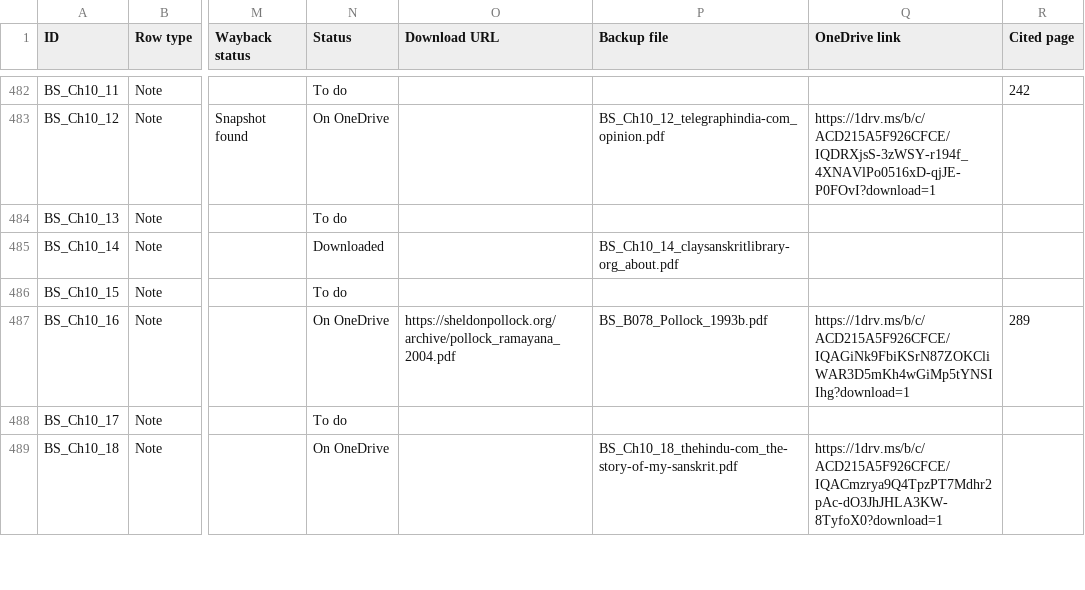
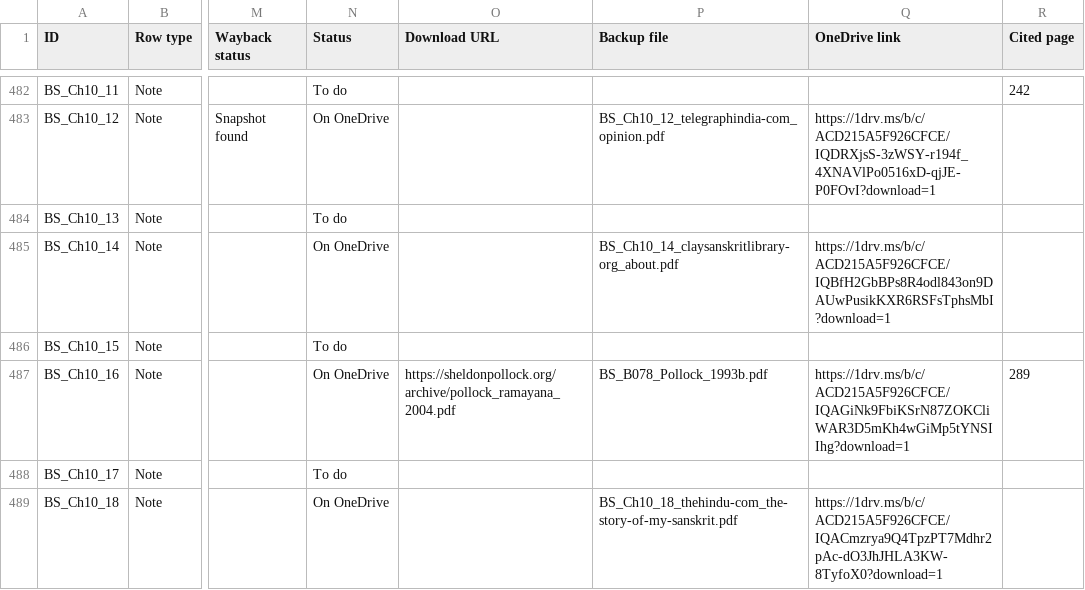
Before and after one commit to ankita-jagdeep123/if-books-backup, a CSV file: books/BS/BS_sources.csv, drawn as a sheet; only a part is shown, gaps mark what is left out; the diff names each change by its address in the sheet, - before the commit and + after, or states it on an @@ line.

Commit message:
BS: fill Ch10_14 link (claysanskritlibrary.org); 362 of 479

```diff
--- a/books/BS/BS_sources.csv
+++ b/books/BS/BS_sources.csv
-N485 (Status): Downloaded
+N485 (Status): On OneDrive
-Q485 (OneDrive link): (empty)
+Q485 (OneDrive link): https://1drv.ms/b/c/ACD215A5F926CFCE/IQBfH2GbBPs8R4odl843on9DAUwPusikKXR6RSFsTphsMbI?download=1
```
Also changed, not shown: 2 other files.
